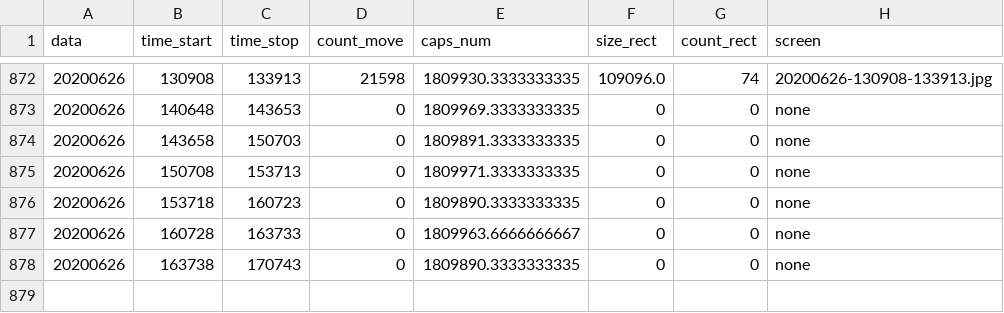
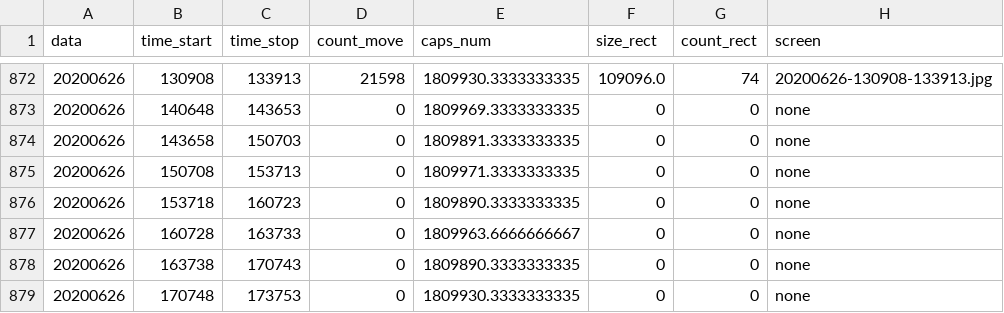
Before and after one commit to va1entei/puszcza_cam2, a CSV file: insec/names.csv, drawn as a sheet; only a part is shown, gaps mark what is left out.

Commit message:
oinion csv files

```diff
--- a/insec/names.csv
+++ b/insec/names.csv
@@ -878 +878,2 @@ data,time_start,time_stop,count_move,caps_num,size_rect,count_rect,screen
 20200626,163738,170743,0,1809890.3333333335,0,0,none
+20200626,170748,173753,0,1809930.3333333335,0,0,none
```
